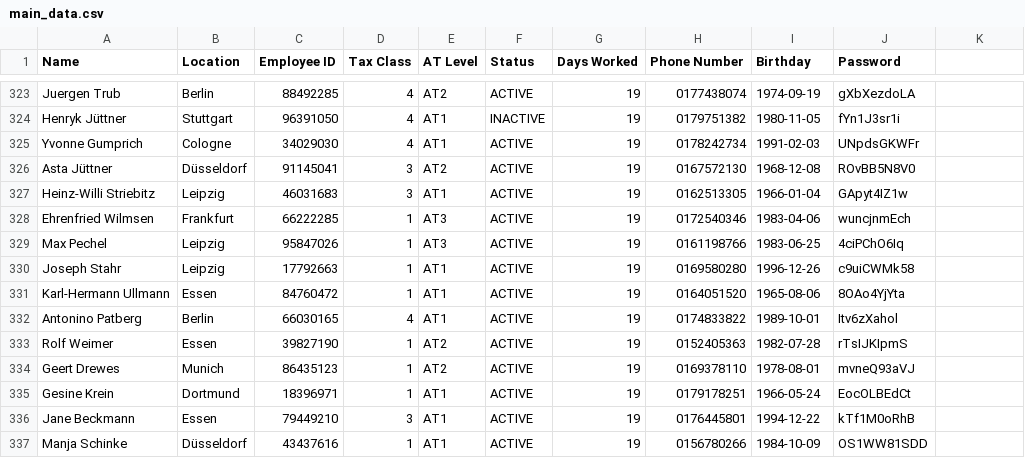
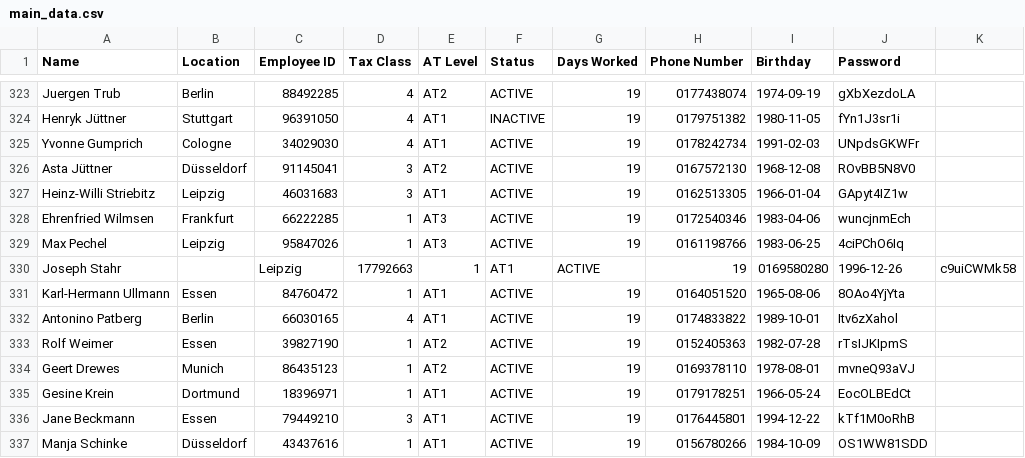
Before and after one commit to PayrollCalculator/Payroll-calculator, a CSV file: data/main_data.csv, drawn as a sheet; only a part is shown, gaps mark what is left out.

```diff
--- a/data/main_data.csv
+++ b/data/main_data.csv
@@ -329,3 +329,3 @@ Ehrenfried Wilmsen;Frankfurt;66222285;1;AT3;ACTIVE;19;0172540346;1983-04-06;wunc
 Max Pechel;Leipzig;95847026;1;AT3;ACTIVE;19;0161198766;1983-06-25;4ciPChO6Iq
-Joseph Stahr;Leipzig;17792663;1;AT1;ACTIVE;19;0169580280;1996-12-26;c9uiCWMk58
+Joseph Stahr;;Leipzig;17792663;1;AT1;ACTIVE;19;0169580280;1996-12-26;c9uiCWMk58
 Karl-Hermann Ullmann;Essen;84760472;1;AT1;ACTIVE;19;0164051520;1965-08-06;8OAo4YjYta
```
Also changed, not shown: 1 other file.
